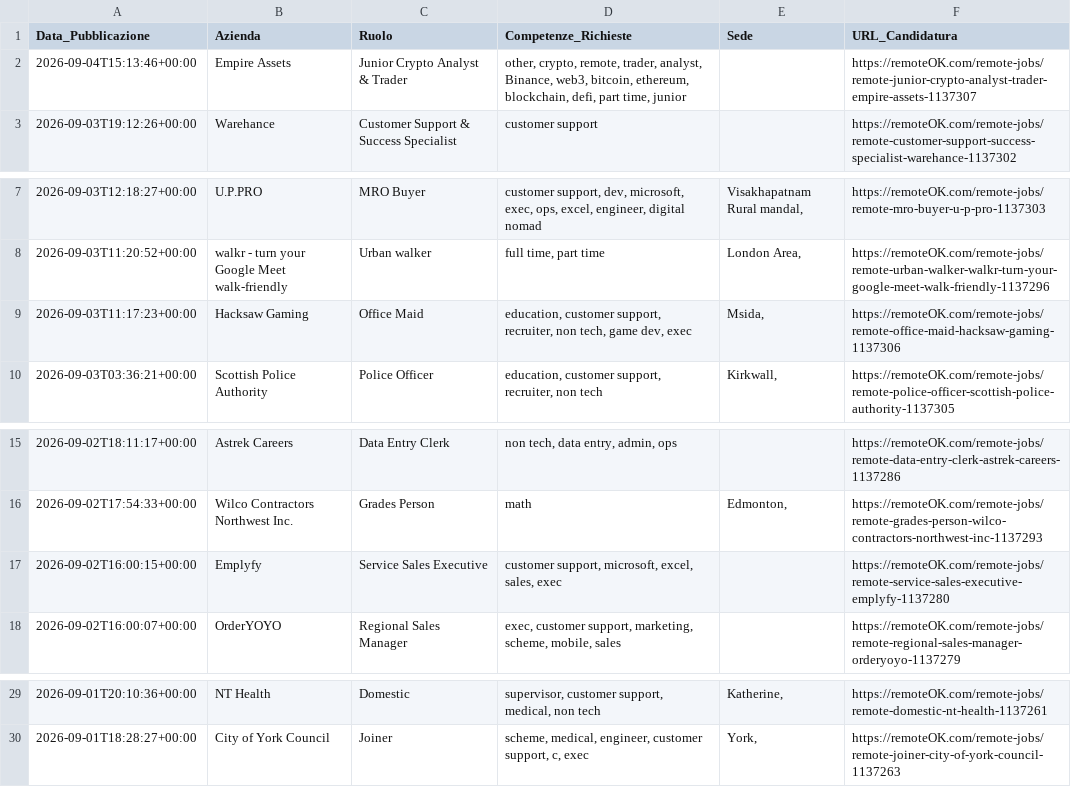
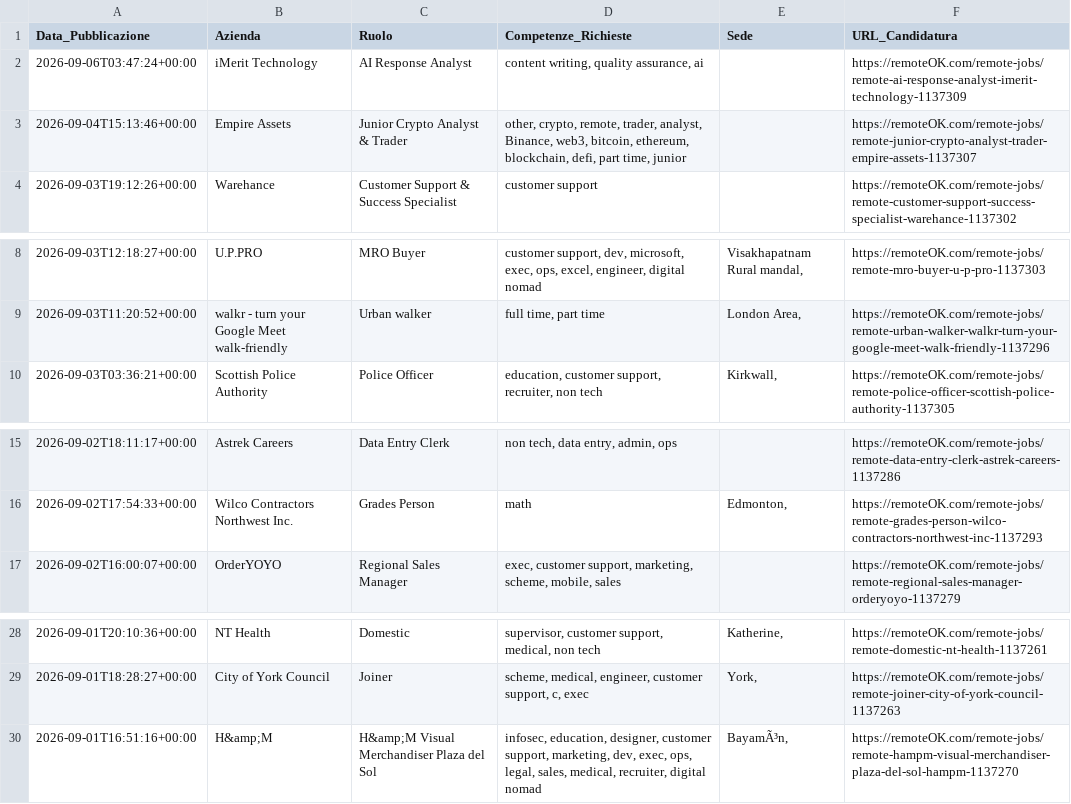
Before and after one commit to fformigoniff-sys/open-b2b-datasets-ai-market-intelligence, a CSV file: remote_jobs_dataset.csv, drawn as a sheet; only a part is shown, gaps mark what is left out.

```diff
--- a/remote_jobs_dataset.csv
+++ b/remote_jobs_dataset.csv
@@ -1,2 +1,3 @@
 Data_Pubblicazione,Azienda,Ruolo,Competenze_Richieste,Sede,URL_Candidatura
+2026-09-06T03:47:24+00:00,iMerit Technology,AI Response Analyst,"content writing, quality assurance, ai",,https://remoteOK.com/remote-jobs/remote-ai-response-analyst-imerit-technology-1137309
 2026-09-04T15:13:46+00:00,Empire Assets,Junior Crypto Analyst & Trader,"other, crypto, remote, trader, analyst, Binance, web3, bitcoin, ethereum, blockchain, defi, part time, junior",,https://remoteOK.com/remote-jobs/remote-junior-crypto-analyst-trader-empire-assets-1137307
@@ -8,3 +9,2 @@ Data_Pubblicazione,Azienda,Ruolo,Competenze_Richieste,Sede,URL_Candidatura
 2026-09-03T11:20:52+00:00,walkr - turn your Google Meet walk-friendly,Urban walker,"full time, part time","London Area, ",https://remoteOK.com/remote-jobs/remote-urban-walker-walkr-turn-your-google-meet-walk-friendly-1137296
-2026-09-03T11:17:23+00:00,Hacksaw Gaming,Office Maid,"education, customer support, recruiter, non tech, game dev, exec","Msida, ",https://remoteOK.com/remote-jobs/remote-office-maid-hacksaw-gaming-1137306
 2026-09-03T03:36:21+00:00,Scottish Police Authority,Police Officer,"education, customer support, recruiter, non tech","Kirkwall, ",https://remoteOK.com/remote-jobs/remote-police-officer-scottish-police-authority-1137305
@@ -16,3 +16,2 @@ Data_Pubblicazione,Azienda,Ruolo,Competenze_Richieste,Sede,URL_Candidatura
 2026-09-02T17:54:33+00:00,Wilco Contractors Northwest Inc.,Grades Person,math,"Edmonton, ",https://remoteOK.com/remote-jobs/remote-grades-person-wilco-contractors-northwest-inc-1137293
-2026-09-02T16:00:15+00:00,Emplyfy,Service Sales Executive,"customer support, microsoft, excel, sales, exec",,https://remoteOK.com/remote-jobs/remote-service-sales-executive-emplyfy-1137280
 2026-09-02T16:00:07+00:00,OrderYOYO,Regional Sales Manager,"exec, customer support, marketing, scheme, mobile, sales",,https://remoteOK.com/remote-jobs/remote-regional-sales-manager-orderyoyo-1137279
@@ -30 +29,2 @@ Data_Pubblicazione,Azienda,Ruolo,Competenze_Richieste,Sede,URL_Candidatura
 2026-09-01T18:28:27+00:00,City of York Council,Joiner,"scheme, medical, engineer, customer support, c, exec","York, ",https://remoteOK.com/remote-jobs/remote-joiner-city-of-york-council-1137263
+2026-09-01T16:51:16+00:00,H&amp;M,H&amp;M Visual Merchandiser Plaza del Sol,"infosec, education, designer, customer support, marketing, dev, exec, ops, legal, sales, medical, recruiter, digital nomad","BayamÃ³n, ",https://remoteOK.com/remote-jobs/remote-hampm-visual-merchandiser-plaza-del-sol-hampm-1137270
```
Also changed, not shown: crypto_fintech_dataset.csv, tech_stack_dataset.csv.
